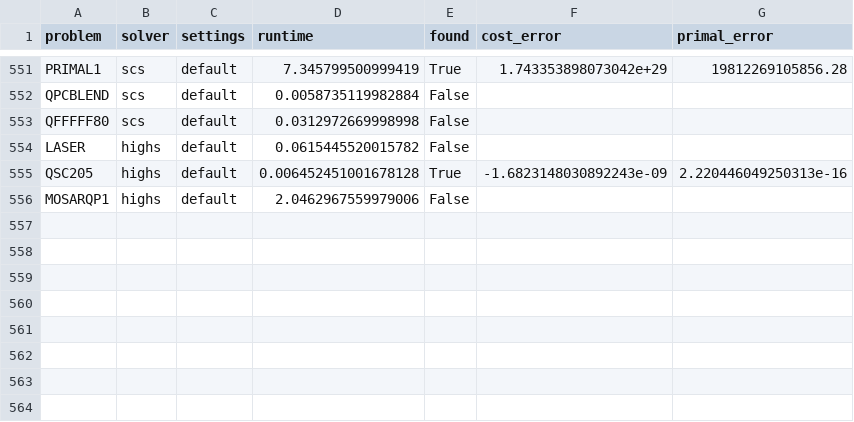
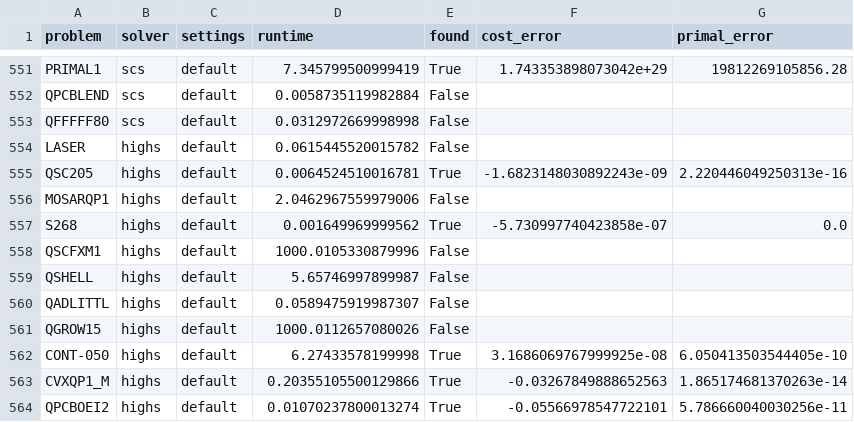
Before and after one commit to qpsolvers/qpbenchmark, a CSV file: results/maros_meszaros.csv, drawn as a sheet; only a part is shown, gaps mark what is left out.

Commit message:
Continue running HiGHS on maros_meszaros

```diff
--- a/results/maros_meszaros.csv
+++ b/results/maros_meszaros.csv
@@ -554,3 +554,11 @@ QFFFFF80,scs,default,0.0312972669998998,False,,
 LASER,highs,default,0.0615445520015782,False,,
-QSC205,highs,default,0.006452451001678128,True,-1.6823148030892243e-09,2.220446049250313e-16
+QSC205,highs,default,0.0064524510016781,True,-1.6823148030892243e-09,2.220446049250313e-16
 MOSARQP1,highs,default,2.0462967559979006,False,,
+S268,highs,default,0.001649969999562,True,-5.730997740423858e-07,0.0
+QSCFXM1,highs,default,1000.0105330879996,False,,
+QSHELL,highs,default,5.65746997899987,False,,
+QADLITTL,highs,default,0.0589475919987307,False,,
+QGROW15,highs,default,1000.0112657080026,False,,
+CONT-050,highs,default,6.27433578199998,True,3.1686069767999925e-08,6.050413503544405e-10
+CVXQP1_M,highs,default,0.20355105500129866,True,-0.03267849888652563,1.865174681370263e-14
+QPCBOEI2,highs,default,0.01070237800013274,True,-0.05566978547722101,5.786660040030256e-11
```
Also changed, not shown: 1 other file.
